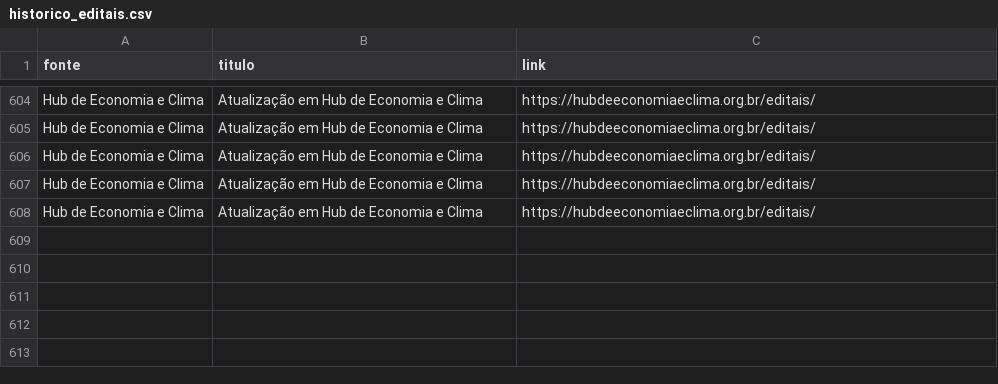
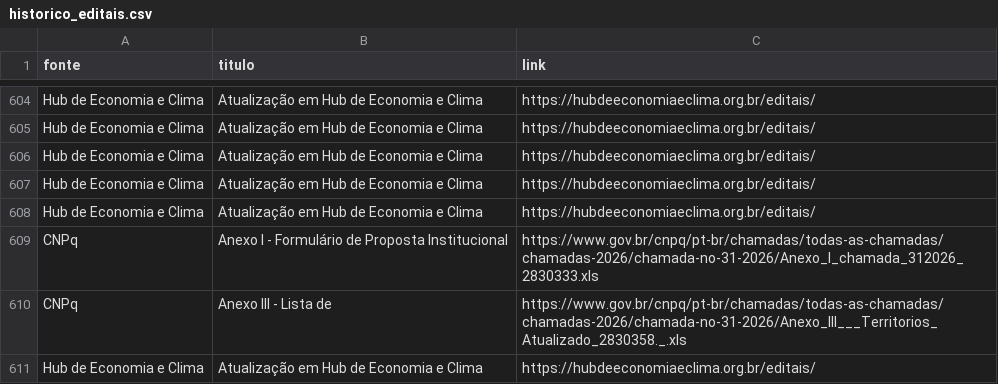
Before and after one commit to vilmarjunior-gif/monitor-edit, a CSV file: historico_editais.csv, drawn as a sheet; only a part is shown, gaps mark what is left out.

```diff
--- a/historico_editais.csv
+++ b/historico_editais.csv
@@ -608 +608,4 @@ Hub de Economia e Clima,Atualização em Hub de Economia e Clima,https://hubdeec
 Hub de Economia e Clima,Atualização em Hub de Economia e Clima,https://hubdeeconomiaeclima.org.br/editais/
+CNPq,Anexo I - Formulário de Proposta Institucional,https://www.gov.br/cnpq/pt-br/chamadas/todas-as-chamadas/chamadas-2026/chamada-no-31-2026/Anexo_I_chamada_312026_2830333.xls
+CNPq,Anexo III - Lista de,https://www.gov.br/cnpq/pt-br/chamadas/todas-as-chamadas/chamadas-2026/chamada-no-31-2026/Anexo_III___Territorios_Atualizado_2830358._.xls
+Hub de Economia e Clima,Atualização em Hub de Economia e Clima,https://hubdeeconomiaeclima.org.br/editais/
```
